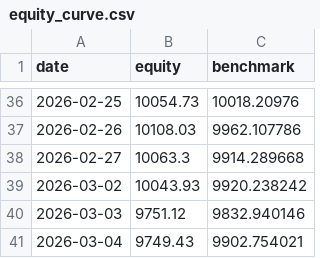
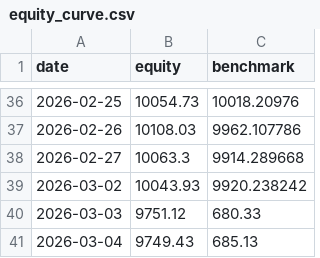
Before and after one commit to birdsley/topological_trader_dashboard, a CSV file: data/equity_curve.csv, drawn as a sheet; only a part is shown, gaps mark what is left out.

```diff
--- a/data/equity_curve.csv
+++ b/data/equity_curve.csv
@@ -39,3 +39,3 @@ date,equity,benchmark
 2026-03-02,10043.93,9920.238242
-2026-03-03,9751.12,9832.940146
-2026-03-04,9749.43,9902.754021
+2026-03-03,9751.12,680.33
+2026-03-04,9749.43,685.13
```
